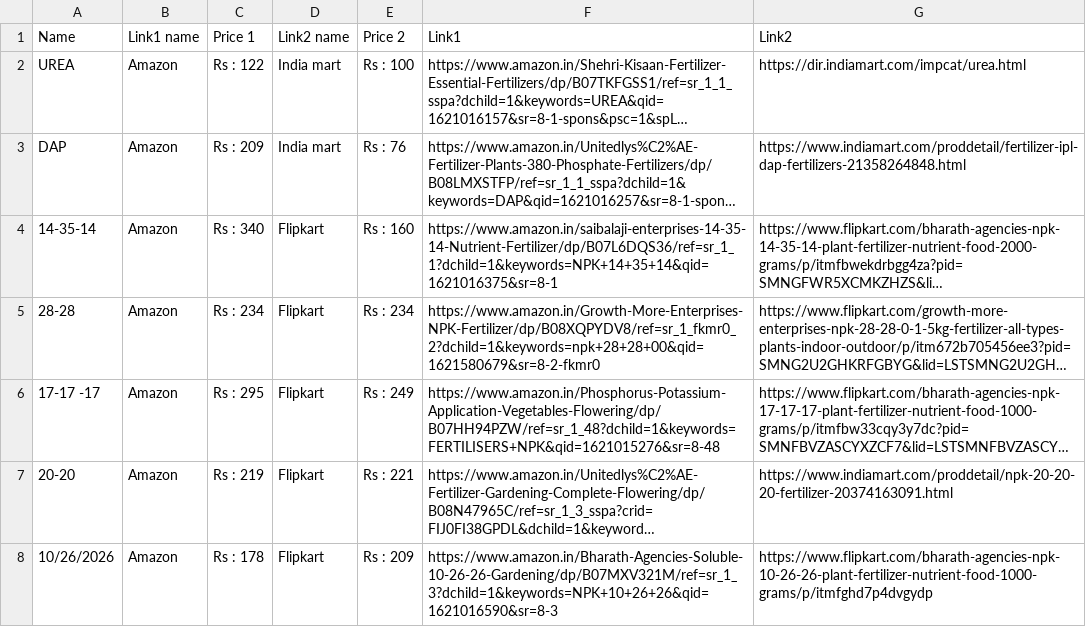
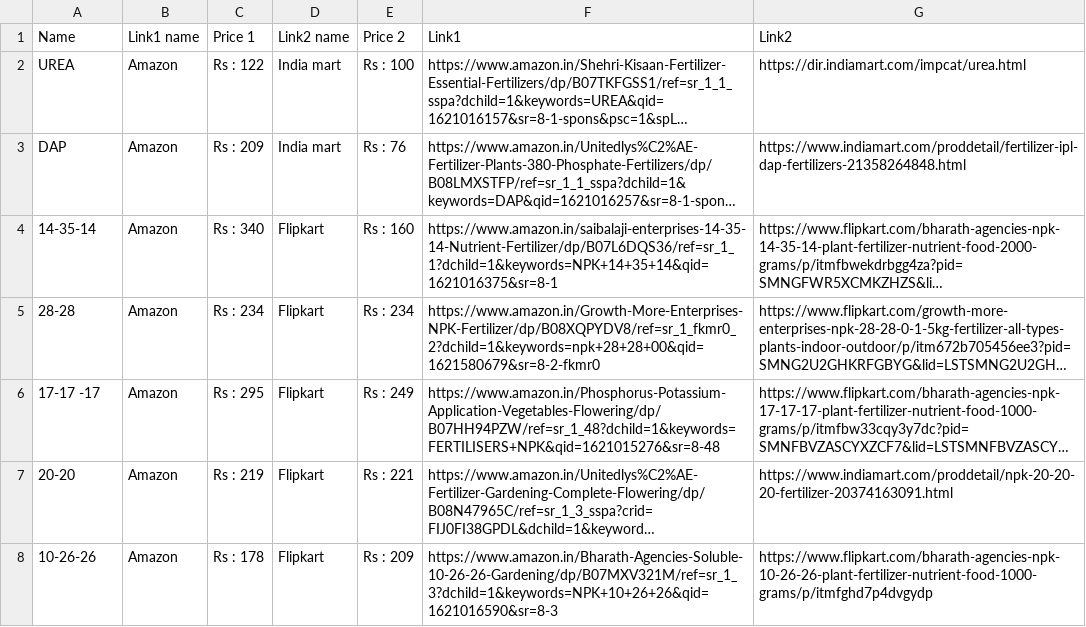
Before and after one commit to sandeepr16/CropsIT, a CSV file: Fertiliserslink.csv, drawn as a sheet; long unchanged cells end in …; the diff names each change by its address in the sheet, - before the commit and + after, or states it on an @@ line.

Commit message:
Update Fertiliserslink.csv

```diff
--- a/Fertiliserslink.csv
+++ b/Fertiliserslink.csv
-A8 (Name): 10/26/2026
+A8 (Name): 10-26-26
```
